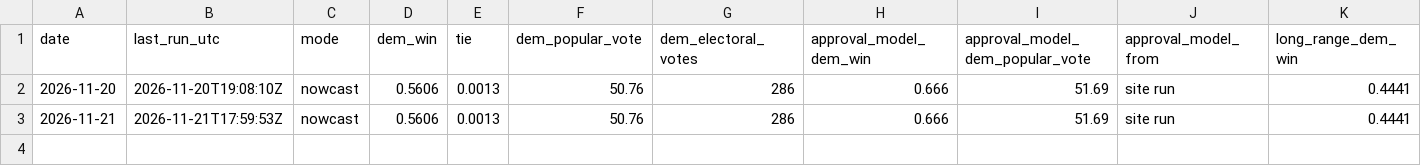
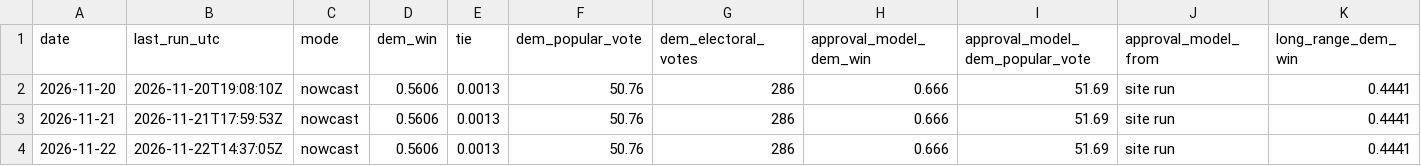
Before and after one commit to KA82205/tipping-point, a CSV file: pipeline/log/daily.csv, drawn as a sheet; only a part is shown; rows hold the shown columns only; the diff names each change by its address in the sheet, - before the commit and + after, or states it on an @@ line.

```diff
--- a/pipeline/log/daily.csv
+++ b/pipeline/log/daily.csv
+row 4: 2026-11-22 | 2026-11-22T14:37:05Z | nowcast | 0.5606 | 0.0013 | 50.76 | 286 | 0.666 | 51.69 | site run | 0.4441
```
Also changed, not shown: pipeline/log/states.csv, 4 other files.
